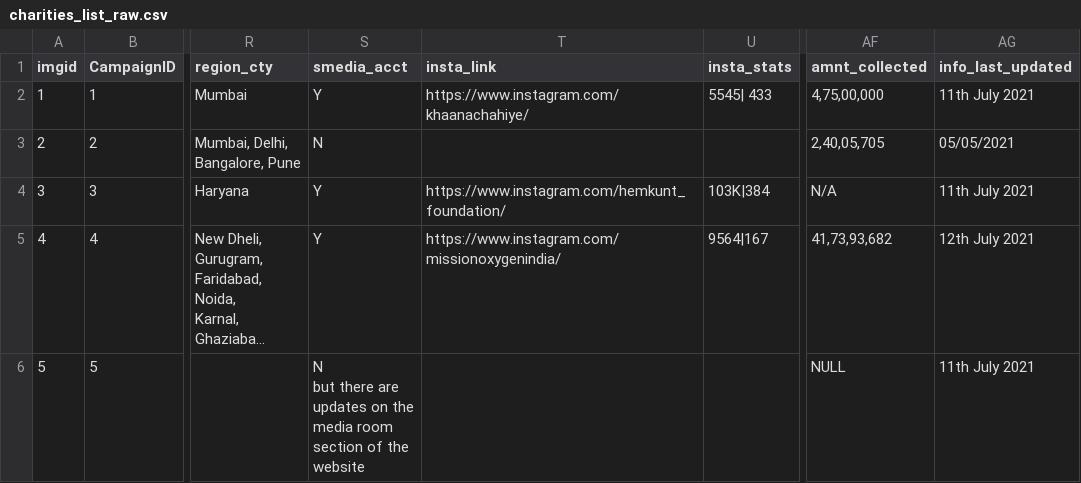
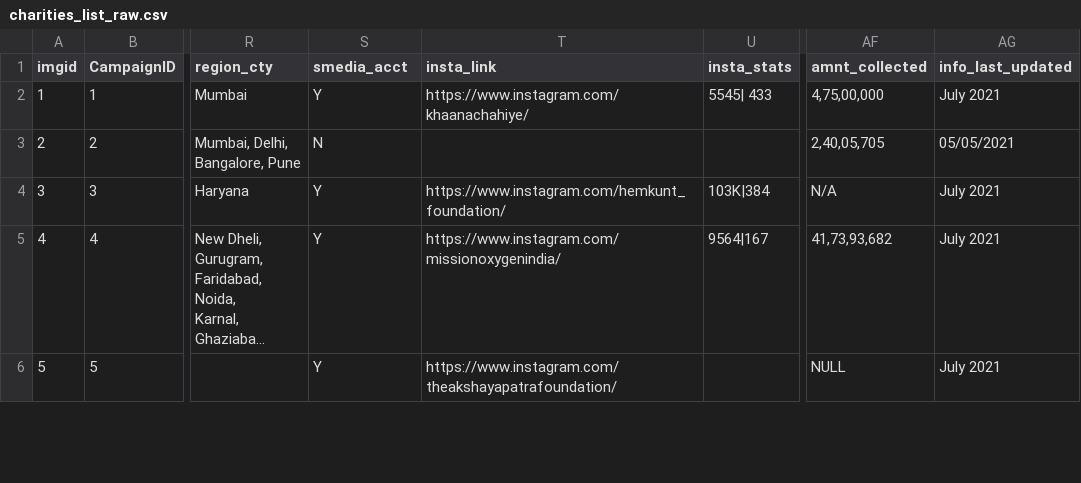
Before and after one commit to richameher/charitable-giving, a CSV file: data/charities_list_raw.csv, drawn as a sheet; only a part is shown, gaps mark what is left out; long unchanged cells end in …; ↵ is a line break in a cell; the diff covers the shown part only; the diff names each change by its address in the sheet, - before the commit and + after, or states it on an @@ line.

```diff
--- a/data/charities_list_raw.csv
+++ b/data/charities_list_raw.csv
-AG2 (info_last_updated): 11th July 2021
+AG2 (info_last_updated): July 2021
-AG4 (info_last_updated): 11th July 2021
+AG4 (info_last_updated): July 2021
-AG5 (info_last_updated): 12th July 2021
+AG5 (info_last_updated): July 2021
-S6 (smedia_acct): N ↵ but there are ↵ updates on the ↵ media room ↵ section of the ↵ website
+S6 (smedia_acct): Y
-T6 (insta_link): (empty)
+T6 (insta_link): https://www.instagram.com/theakshayapatrafoundation/
-AG6 (info_last_updated): 11th July 2021
+AG6 (info_last_updated): July 2021
```
Also changed, not shown: 15 edited cells elsewhere in this file, data/charities_list_clean.csv, 8 other files.
